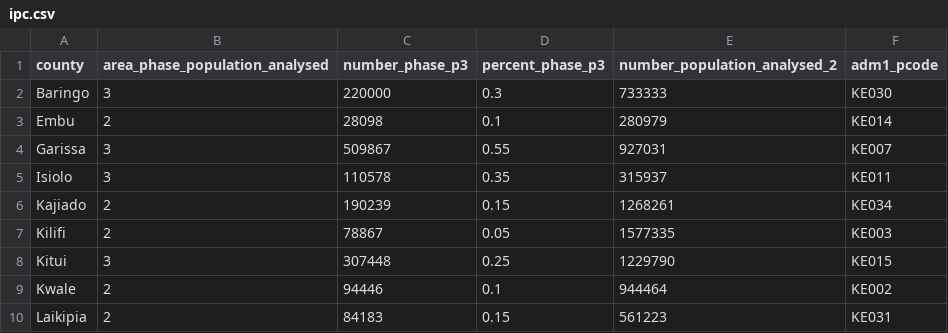
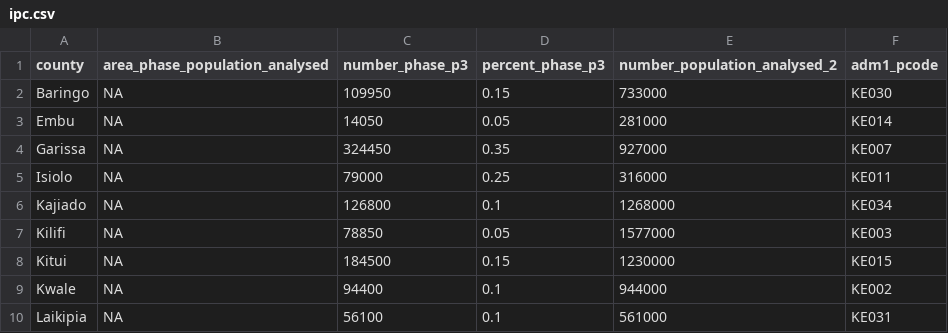
Before and after one commit to kenya-eie-wg/eie_wg_5ws, a CSV file: data/ipc.csv, drawn as a sheet; only a part is shown; the diff covers the shown part only.

```diff
--- a/data/ipc.csv
+++ b/data/ipc.csv
@@ -1,10 +1,10 @@
 county,area_phase_population_analysed,number_phase_p3,percent_phase_p3,number_population_analysed_2,adm1_pcode
-Baringo,3,220000,0.3,733333,KE030
-Embu,2,28098,0.1,280979,KE014
-Garissa,3,509867,0.55,927031,KE007
-Isiolo,3,110578,0.35,315937,KE011
-Kajiado,2,190239,0.15,1268261,KE034
-Kilifi,2,78867,0.05,1577335,KE003
-Kitui,3,307448,0.25,1229790,KE015
-Kwale,2,94446,0.1,944464,KE002
-Laikipia,2,84183,0.15,561223,KE031
+Baringo,NA,109950,0.15,733000,KE030
+Embu,NA,14050,0.05,281000,KE014
+Garissa,NA,324450,0.35,927000,KE007
+Isiolo,NA,79000,0.25,316000,KE011
+Kajiado,NA,126800,0.1,1268000,KE034
+Kilifi,NA,78850,0.05,1577000,KE003
+Kitui,NA,184500,0.15,1230000,KE015
+Kwale,NA,94400,0.1,944000,KE002
+Laikipia,NA,56100,0.1,561000,KE031
```
Also changed, not shown: 54 edited cells elsewhere in this file, data/breakdown_by_county_partner.csv, data/partner_list_5ws.csv, 21 other files.
